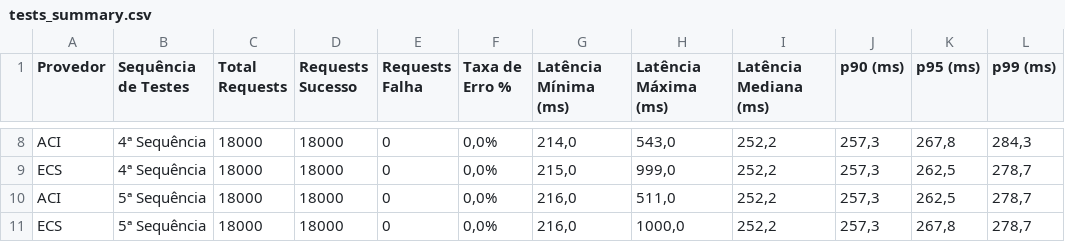
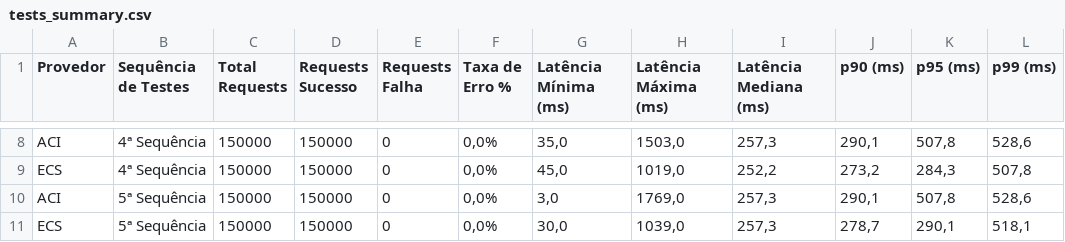
Before and after one commit to juliocesarscheidt/caas-comparison-tcc, a CSV file: tests_summary.csv, drawn as a sheet; only a part is shown, gaps mark what is left out; the diff covers the shown part only; the diff names each change by its address in the sheet, - before the commit and + after, or states it on an @@ line.

```diff
--- a/tests_summary.csv
+++ b/tests_summary.csv
-C8:C11 (Total Requests): 18000
+C8:C11 (Total Requests): 150000
-D8:D11 (Requests Sucesso): 18000
+D8:D11 (Requests Sucesso): 150000
-G8 (Latência Mínima (ms)): 214,0
+G8 (Latência Mínima (ms)): 35,0
-H8 (Latência Máxima (ms)): 543,0
+H8 (Latência Máxima (ms)): 1503,0
-I8 (Latência Mediana (ms)): 252,2
+I8 (Latência Mediana (ms)): 257,3
-J8 (p90 (ms)): 257,3
+J8 (p90 (ms)): 290,1
-K8 (p95 (ms)): 267,8
+K8 (p95 (ms)): 507,8
-L8 (p99 (ms)): 284,3
+L8 (p99 (ms)): 528,6
-G9 (Latência Mínima (ms)): 215,0
+G9 (Latência Mínima (ms)): 45,0
-H9 (Latência Máxima (ms)): 999,0
+H9 (Latência Máxima (ms)): 1019,0
-J9 (p90 (ms)): 257,3
+J9 (p90 (ms)): 273,2
-K9 (p95 (ms)): 262,5
+K9 (p95 (ms)): 284,3
-L9 (p99 (ms)): 278,7
+L9 (p99 (ms)): 507,8
-G10 (Latência Mínima (ms)): 216,0
+G10 (Latência Mínima (ms)): 3,0
-H10 (Latência Máxima (ms)): 511,0
+H10 (Latência Máxima (ms)): 1769,0
-I10:I11 (Latência Mediana (ms)): 252,2
+I10:I11 (Latência Mediana (ms)): 257,3
-J10 (p90 (ms)): 257,3
+J10 (p90 (ms)): 290,1
-K10 (p95 (ms)): 262,5
+K10 (p95 (ms)): 507,8
-L10 (p99 (ms)): 278,7
+L10 (p99 (ms)): 528,6
-G11 (Latência Mínima (ms)): 216,0
+G11 (Latência Mínima (ms)): 30,0
-H11 (Latência Máxima (ms)): 1000,0
+H11 (Latência Máxima (ms)): 1039,0
-J11 (p90 (ms)): 257,3
+J11 (p90 (ms)): 278,7
-K11 (p95 (ms)): 267,8
+K11 (p95 (ms)): 290,1
-L11 (p99 (ms)): 278,7
+L11 (p99 (ms)): 518,1
```
Also changed, not shown: 41 edited cells elsewhere in this file, 20 other files.
